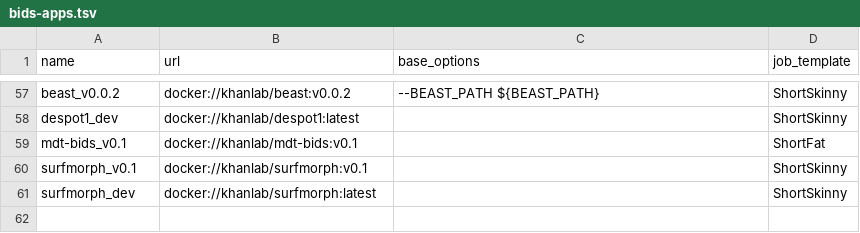
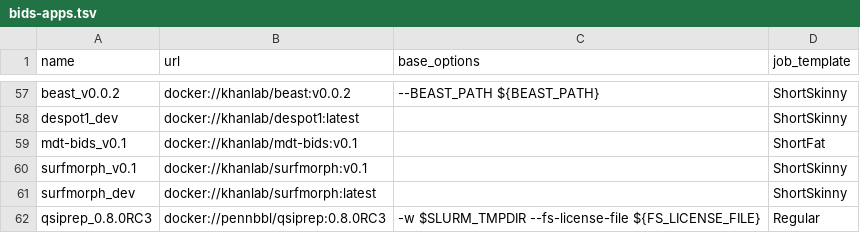
Before and after one commit to khanlab/neuroglia-helpers, a TSV file: bids-apps.tsv, drawn as a sheet; only a part is shown, gaps mark what is left out; the diff names each change by its address in the sheet, - before the commit and + after, or states it on an @@ line.

Commit message:
added qsiprep

```diff
--- a/bids-apps.tsv
+++ b/bids-apps.tsv
+row 62: qsiprep_0.8.0RC3 | docker://pennbbl/qsiprep:0.8.0RC3 | -w $SLURM_TMPDIR --fs-license-file ${FS_LICENSE_FILE} | Regular
```
